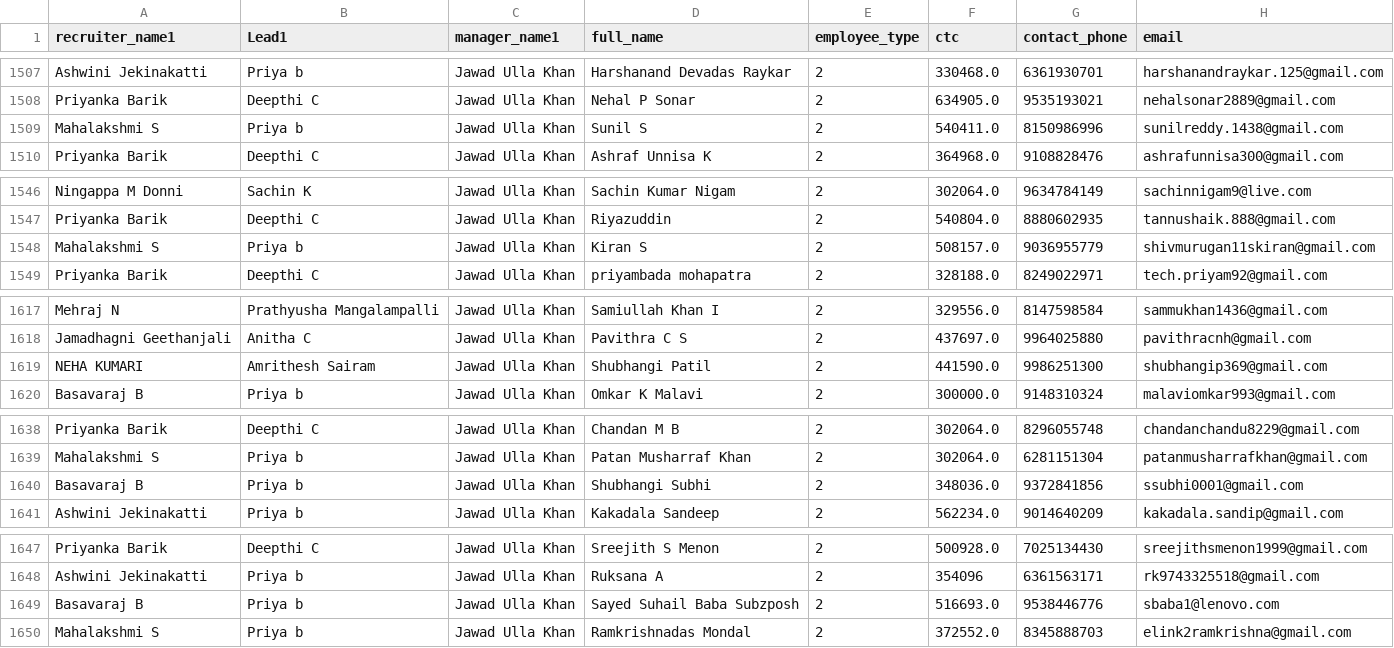
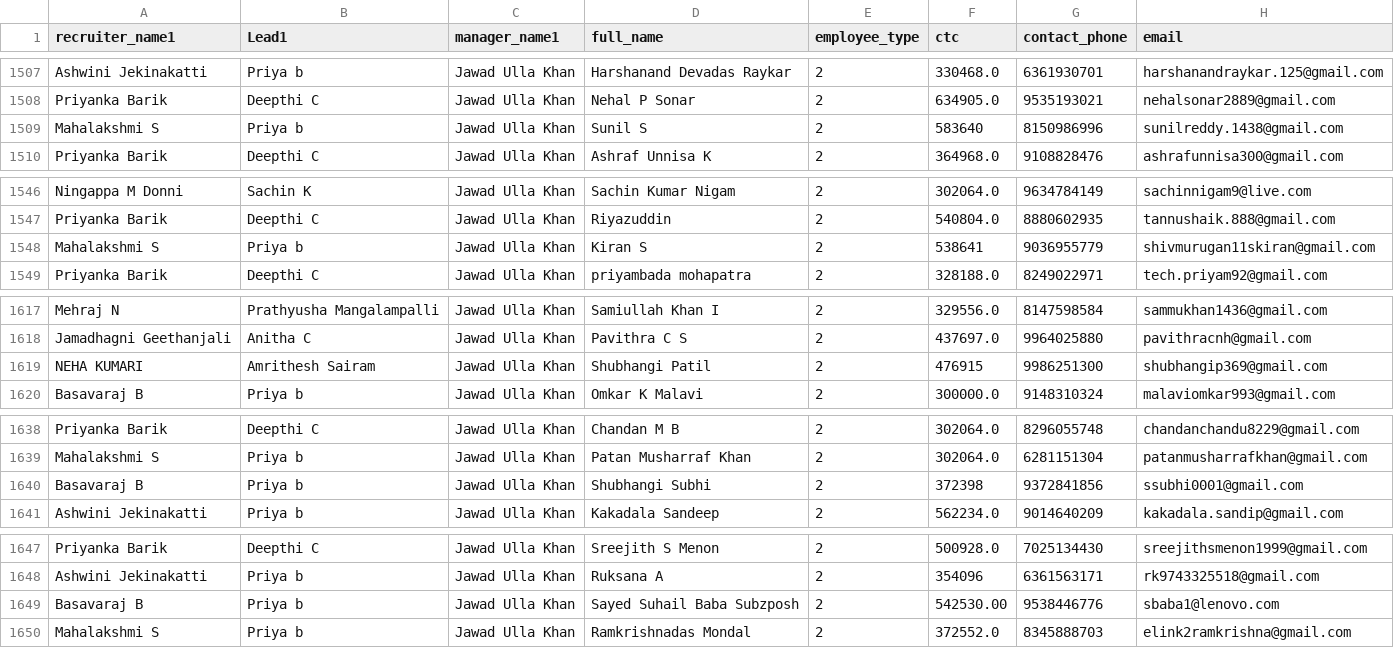
Before and after one commit to mdashiquekhanwork009-maker/CEO-Dashboard, a CSV file: data/activeheadcount.csv, drawn as a sheet; only a part is shown, gaps mark what is left out; the diff covers the shown part only; the diff names each change by its address in the sheet, - before the commit and + after, or states it on an @@ line.

```diff
--- a/data/activeheadcount.csv
+++ b/data/activeheadcount.csv
-F1509 (ctc): 540411.0
+F1509 (ctc): 583640
-F1548 (ctc): 508157.0
+F1548 (ctc): 538641
-F1619 (ctc): 441590.0
+F1619 (ctc): 476915
-F1640 (ctc): 348036.0
+F1640 (ctc): 372398
-F1649 (ctc): 516693.0
+F1649 (ctc): 542530.00
```
Also changed, not shown: 2 edited cells elsewhere in this file, 1 other file.
